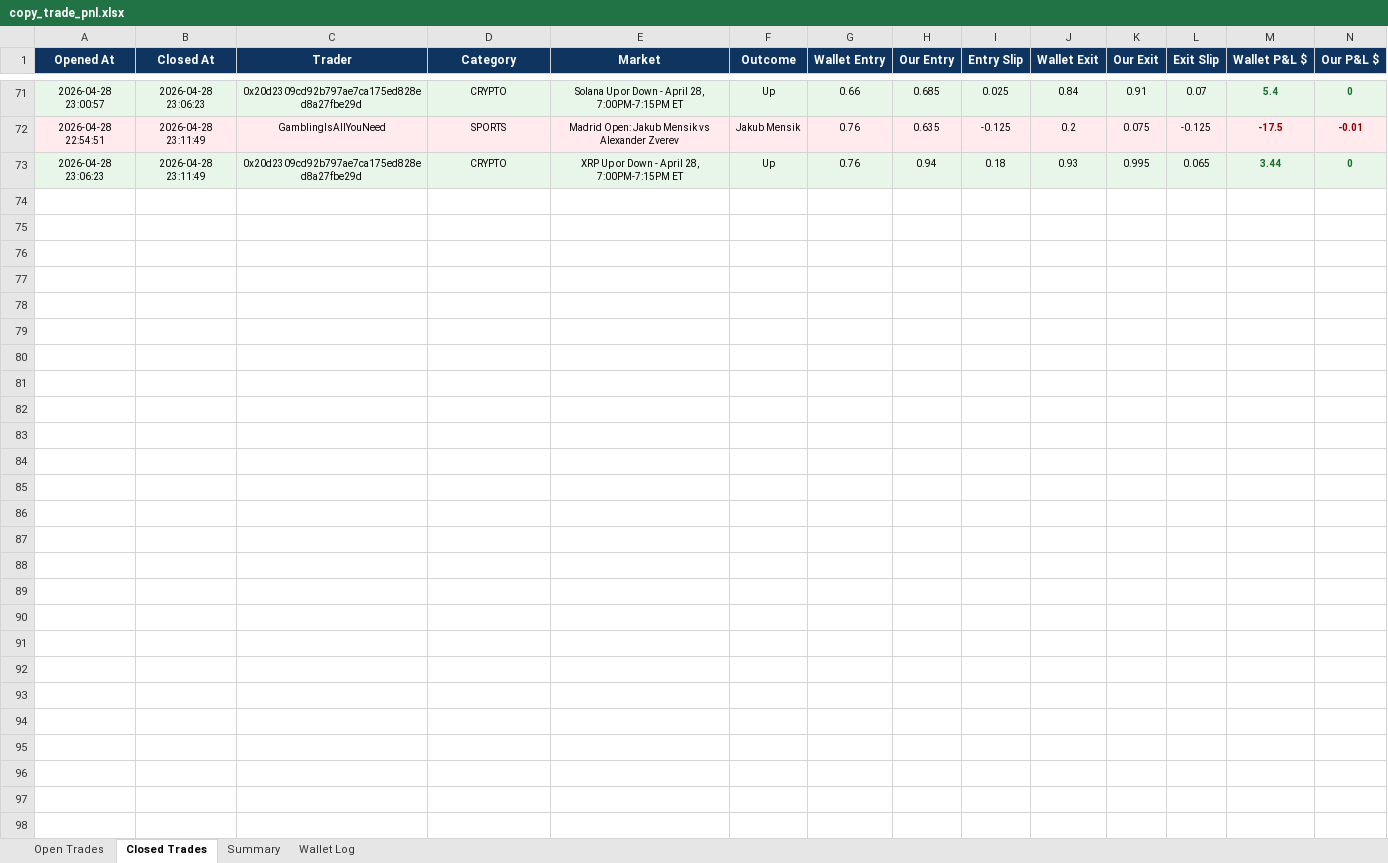
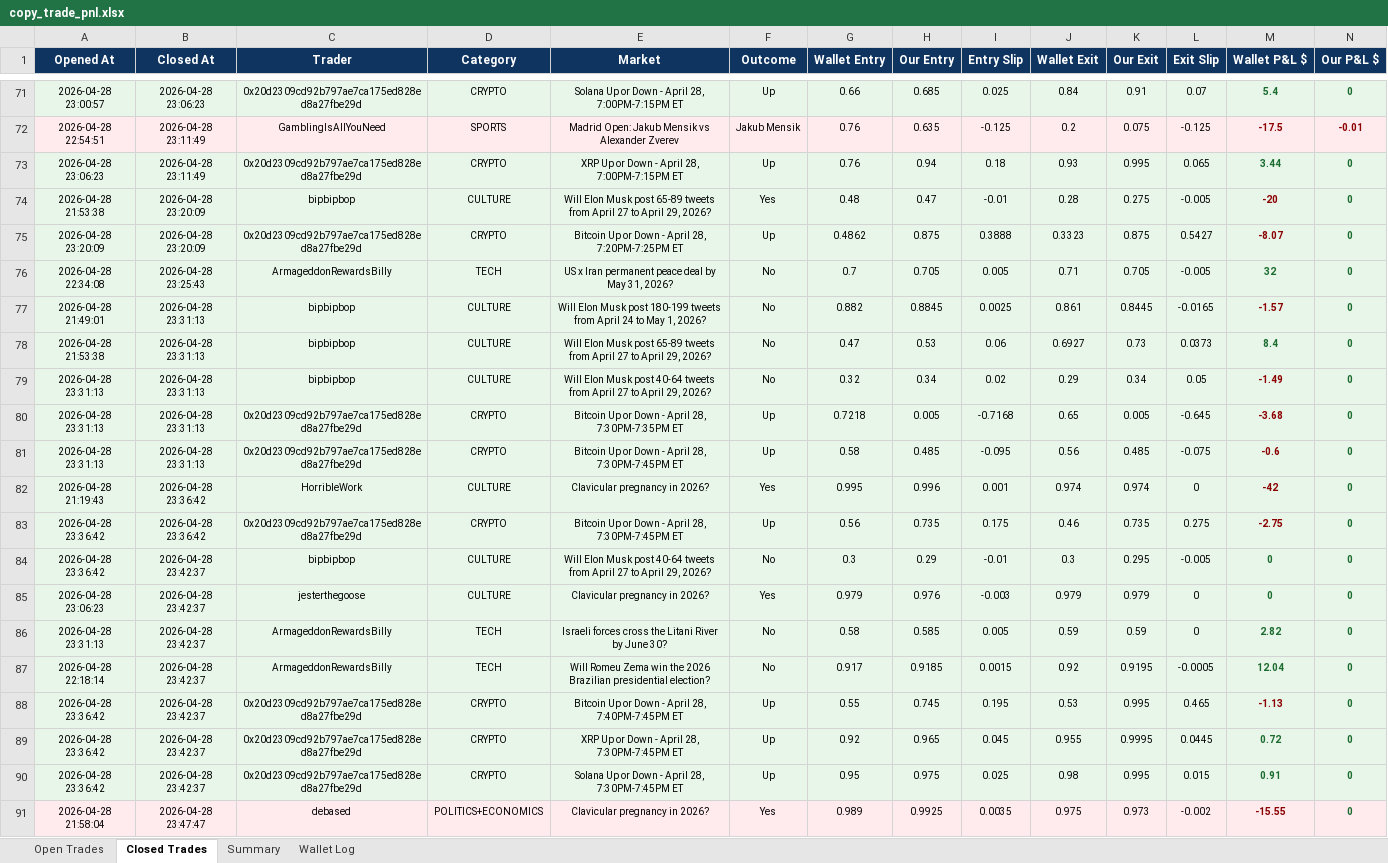
Before and after one commit to rohanbeingsocial/railwayperpetual, an Excel workbook: copy_trade_pnl.xlsx, sheet Closed Trades, drawn as a sheet; only a part is shown, gaps mark what is left out; values as stored, in another font and other column widths than the file's, no borders; rows hold the shown columns only; the diff covers the shown part only; the diff names each change by its address in the sheet, - before the commit and + after, or states it on an @@ line.

```diff
--- a/copy_trade_pnl.xlsx (sheet Closed Trades)
+++ b/copy_trade_pnl.xlsx (sheet Closed Trades)
+row 74: 2026-04-28 21:53:38 | 2026-04-28 23:20:09 | bipbipbop | CULTURE | Will Elon Musk post 65-89 tweets from April 27 to April 29, 2026? | Yes | 0.48 | 0.47 | -0.01 | 0.28 | 0.275 | -0.005 | -20 | 0
+row 75: 2026-04-28 23:20:09 | 2026-04-28 23:20:09 | 0x20d2309cd92b797ae7ca175ed828ed8a27fbe29d | CRYPTO | Bitcoin Up or Down - April 28, 7:20PM-7:25PM ET | Up | 0.4862 | 0.875 | 0.3888 | 0.3323 | 0.875 | 0.5427 | -8.07 | 0
+row 76: 2026-04-28 22:34:08 | 2026-04-28 23:25:43 | ArmageddonRewardsBilly | TECH | US x Iran permanent peace deal by May 31, 2026? | No | 0.7 | 0.705 | 0.005 | 0.71 | 0.705 | -0.005 | 32 | 0
+row 77: 2026-04-28 21:49:01 | 2026-04-28 23:31:13 | bipbipbop | CULTURE | Will Elon Musk post 180-199 tweets from April 24 to May 1, 2026? | No | 0.882 | 0.8845 | 0.0025 | 0.861 | 0.8445 | -0.0165 | -1.57 | 0
+row 78: 2026-04-28 21:53:38 | 2026-04-28 23:31:13 | bipbipbop | CULTURE | Will Elon Musk post 65-89 tweets from April 27 to April 29, 2026? | No | 0.47 | 0.53 | 0.06 | 0.6927 | 0.73 | 0.0373 | 8.4 | 0
+row 79: 2026-04-28 23:31:13 | 2026-04-28 23:31:13 | bipbipbop | CULTURE | Will Elon Musk post 40-64 tweets from April 27 to April 29, 2026? | No | 0.32 | 0.34 | 0.02 | 0.29 | 0.34 | 0.05 | -1.49 | 0
+row 80: 2026-04-28 23:31:13 | 2026-04-28 23:31:13 | 0x20d2309cd92b797ae7ca175ed828ed8a27fbe29d | CRYPTO | Bitcoin Up or Down - April 28, 7:30PM-7:35PM ET | Up | 0.7218 | 0.005 | -0.7168 | 0.65 | 0.005 | -0.645 | -3.68 | 0
+row 81: 2026-04-28 23:31:13 | 2026-04-28 23:31:13 | 0x20d2309cd92b797ae7ca175ed828ed8a27fbe29d | CRYPTO | Bitcoin Up or Down - April 28, 7:30PM-7:45PM ET | Up | 0.58 | 0.485 | -0.095 | 0.56 | 0.485 | -0.075 | -0.6 | 0
+row 82: 2026-04-28 21:19:43 | 2026-04-28 23:36:42 | HorribleWork | CULTURE | Clavicular pregnancy in 2026? | Yes | 0.995 | 0.996 | 0.001 | 0.974 | 0.974 | 0 | -42 | 0
+row 83: 2026-04-28 23:36:42 | 2026-04-28 23:36:42 | 0x20d2309cd92b797ae7ca175ed828ed8a27fbe29d | CRYPTO | Bitcoin Up or Down - April 28, 7:30PM-7:45PM ET | Up | 0.56 | 0.735 | 0.175 | 0.46 | 0.735 | 0.275 | -2.75 | 0
+row 84: 2026-04-28 23:36:42 | 2026-04-28 23:42:37 | bipbipbop | CULTURE | Will Elon Musk post 40-64 tweets from April 27 to April 29, 2026? | No | 0.3 | 0.29 | -0.01 | 0.3 | 0.295 | -0.005 | 0 | 0
+row 85: 2026-04-28 23:06:23 | 2026-04-28 23:42:37 | jesterthegoose | CULTURE | Clavicular pregnancy in 2026? | Yes | 0.979 | 0.976 | -0.003 | 0.979 | 0.979 | 0 | 0 | 0
+row 86: 2026-04-28 23:31:13 | 2026-04-28 23:42:37 | ArmageddonRewardsBilly | TECH | Israeli forces cross the Litani River by June 30? | No | 0.58 | 0.585 | 0.005 | 0.59 | 0.59 | 0 | 2.82 | 0
+row 87: 2026-04-28 22:18:14 | 2026-04-28 23:42:37 | ArmageddonRewardsBilly | TECH | Will Romeu Zema win the 2026 Brazilian presidential election? | No | 0.917 | 0.9185 | 0.0015 | 0.92 | 0.9195 | -0.0005 | 12.04 | 0
+row 88: 2026-04-28 23:36:42 | 2026-04-28 23:42:37 | 0x20d2309cd92b797ae7ca175ed828ed8a27fbe29d | CRYPTO | Bitcoin Up or Down - April 28, 7:40PM-7:45PM ET | Up | 0.55 | 0.745 | 0.195 | 0.53 | 0.995 | 0.465 | -1.13 | 0
+row 89: 2026-04-28 23:36:42 | 2026-04-28 23:42:37 | 0x20d2309cd92b797ae7ca175ed828ed8a27fbe29d | CRYPTO | XRP Up or Down - April 28, 7:30PM-7:45PM ET | Up | 0.92 | 0.965 | 0.045 | 0.955 | 0.9995 | 0.0445 | 0.72 | 0
+row 90: 2026-04-28 23:36:42 | 2026-04-28 23:42:37 | 0x20d2309cd92b797ae7ca175ed828ed8a27fbe29d | CRYPTO | Solana Up or Down - April 28, 7:30PM-7:45PM ET | Up | 0.95 | 0.975 | 0.025 | 0.98 | 0.995 | 0.015 | 0.91 | 0
+row 91: 2026-04-28 21:58:04 | 2026-04-28 23:47:47 | debased | POLITICS+ECONOMICS | Clavicular pregnancy in 2026? | Yes | 0.989 | 0.9925 | 0.0035 | 0.975 | 0.973 | -0.002 | -15.55 | 0
```
Also changed, not shown: 17 added rows elsewhere in this sheet, sheet Open Trades, sheet Wallet Log, sheet Summary.
